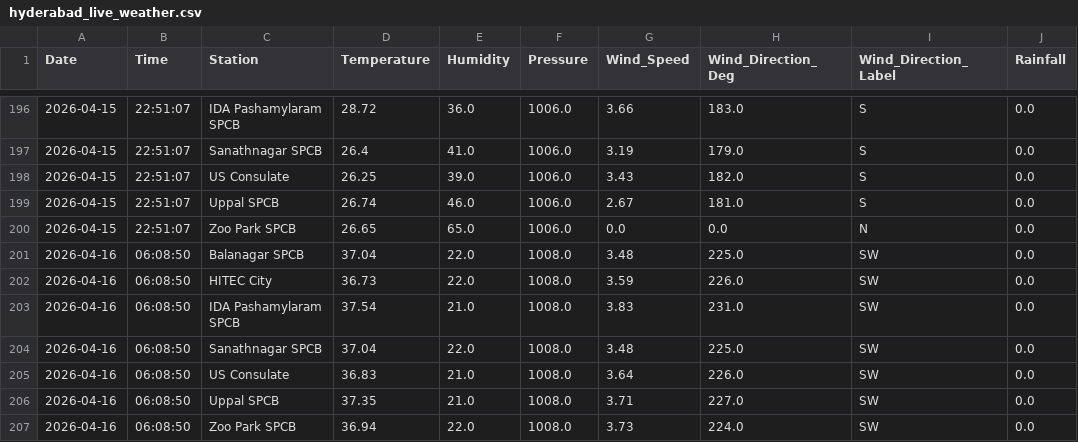
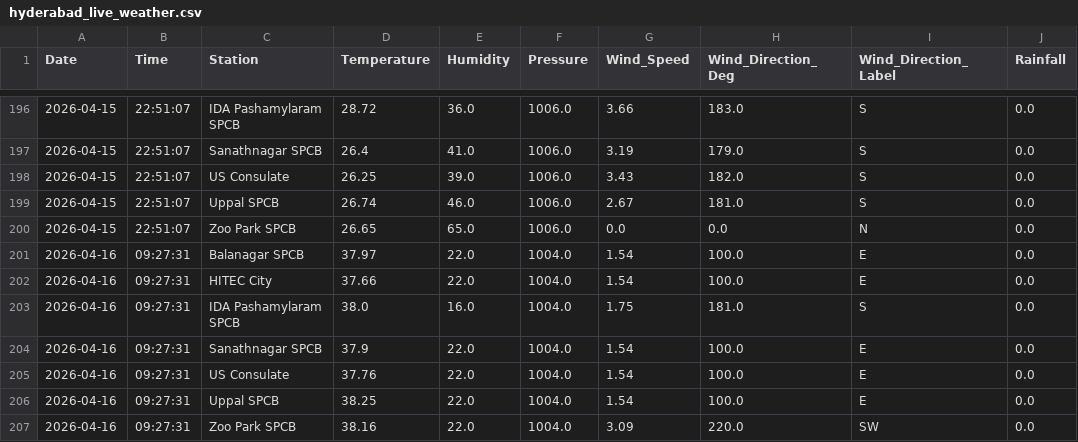
Before and after one commit to Rohan0639/aqi-prediction-ml, a CSV file: data/hyderabad_live_weather.csv, drawn as a sheet; only a part is shown, gaps mark what is left out.

```diff
--- a/data/hyderabad_live_weather.csv
+++ b/data/hyderabad_live_weather.csv
@@ -200,8 +200,8 @@ Date,Time,Station,Temperature,Humidity,Pressure,Wind_Speed,Wind_Direction_Deg,Wi
 2026-04-15,22:51:07,Zoo Park SPCB,26.65,65.0,1006.0,0.0,0.0,N,0.0
-2026-04-16,06:08:50,Balanagar SPCB,37.04,22.0,1008.0,3.48,225.0,SW,0.0
-2026-04-16,06:08:50,HITEC City,36.73,22.0,1008.0,3.59,226.0,SW,0.0
-2026-04-16,06:08:50,IDA Pashamylaram SPCB,37.54,21.0,1008.0,3.83,231.0,SW,0.0
-2026-04-16,06:08:50,Sanathnagar SPCB,37.04,22.0,1008.0,3.48,225.0,SW,0.0
-2026-04-16,06:08:50,US Consulate,36.83,21.0,1008.0,3.64,226.0,SW,0.0
-2026-04-16,06:08:50,Uppal SPCB,37.35,21.0,1008.0,3.71,227.0,SW,0.0
-2026-04-16,06:08:50,Zoo Park SPCB,36.94,22.0,1008.0,3.73,224.0,SW,0.0
+2026-04-16,09:27:31,Balanagar SPCB,37.97,22.0,1004.0,1.54,100.0,E,0.0
+2026-04-16,09:27:31,HITEC City,37.66,22.0,1004.0,1.54,100.0,E,0.0
+2026-04-16,09:27:31,IDA Pashamylaram SPCB,38.0,16.0,1004.0,1.75,181.0,S,0.0
+2026-04-16,09:27:31,Sanathnagar SPCB,37.9,22.0,1004.0,1.54,100.0,E,0.0
+2026-04-16,09:27:31,US Consulate,37.76,22.0,1004.0,1.54,100.0,E,0.0
+2026-04-16,09:27:31,Uppal SPCB,38.25,22.0,1004.0,1.54,100.0,E,0.0
+2026-04-16,09:27:31,Zoo Park SPCB,38.16,22.0,1004.0,3.09,220.0,SW,0.0
```
Also changed, not shown: data/live_aqi_dataset.csv.
